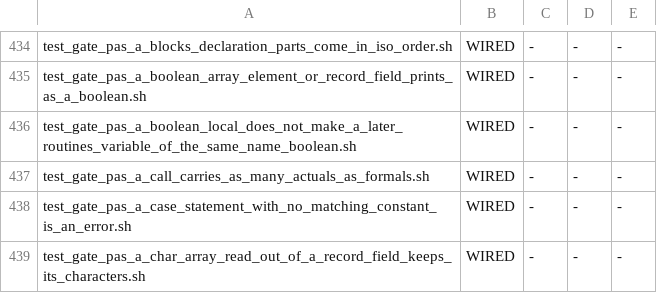
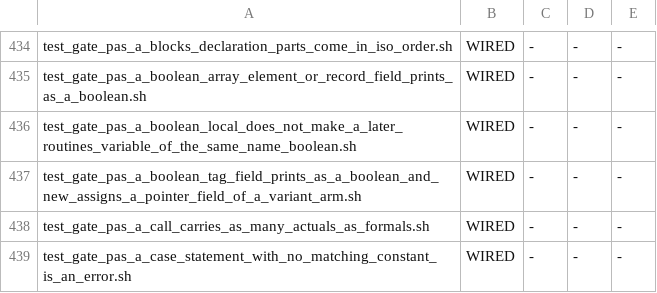
Before and after one commit to snobol4ever/SCRIP, a TSV file: scripts/gate_wiring.tsv, drawn as a sheet; only a part is shown, gaps mark what is left out; the shorter side is filled out with more unchanged rows; the diff names each change by its address in the sheet, - before the commit and + after, or states it on an @@ line.

Commit message:
PASCAL: a Boolean tag field prints as true or false, and new(r.p) fills a pointer field in a variant arm of a record variable (ISO 7185 6.9.3.3, 6.6.5.3)
MEASURED 2026-10-09 by hq_pascal against fpc -Miso: (1) with `valu = record case intval: boolean of true: (ival: integer); false: (valp: ^integer) end`, `v.intval := false; writeln(v.intval)` printed 0 where fpc prints false, in both modes: the tag field of a variant part was registered with no Boolean class, because the type of a tag is parsed by the variant rule, not by the field rule that sets the class. (2) For a record VARIABLE x with a pointer field b in a variant arm, `x.t := true; new(x.b); x.b^ := 2` died with "the pointer-variable of an identified-variable is undefined": the argument of new reaches mk_call wrapped in the variant read-check and new assigned into the wrapper, not the field (the same through a pointer, y^.b, worked). Found running Pascal-P5's compiler, whose valu and attr records are exactly these.
CURE (pascal.y only; no new global): the tag field is registered with the Boolean class of its type (the pending flag is set from the tag's type for that one pas_pend_add and restored); the new() call unwraps the variant read-check from its argument, assigns the allocation to the bare field, and keeps the check, so a write to the arm the tag does not select still stops naming 6.5.3.3.
Gate test_gate_pas_a_boolean_tag_field_prints_as_a_boolean_and_new_assigns_a_pointer_field_of_a_variant_arm.sh 4/4 both modes (two controls cut live from fpc -Miso: a Boolean tag printed after each assignment in a bare variant record and in one with a leading field; new() of a plain pointer field, of a variant-arm pointer field of a record variable and of the same through a pointer, then reads through them), red on the parent in all four arms, FAIL_ONCE bites. Lowering scan (--dump-ir) of all 1055 Pascal package sources, 252 master entries and the three preprocessed P5 programs, before against after: 0 differ, so no suite program moves.
dyn_caps_ratchet reads 154 against 153 and the function-scope population 35 against 30, identical on the parent. Smoke 9/9, ladder 66/66, the area smoke over the whole Pascal master PASS in both modes, parser-sync gate green, strip_comments clean; the earlier gates of the variant, Boolean and scoping families rc 0 (the whole pas gate set ran on the preceding tree, 128 of 128).

```diff
--- a/scripts/gate_wiring.tsv
+++ b/scripts/gate_wiring.tsv
+row 437: test_gate_pas_a_boolean_tag_field_prints_as_a_boolean_and_new_assigns_a_pointer_field_of_a_variant_arm.sh | WIRED | - | - | -
```
Also changed, not shown: 5 other files.
